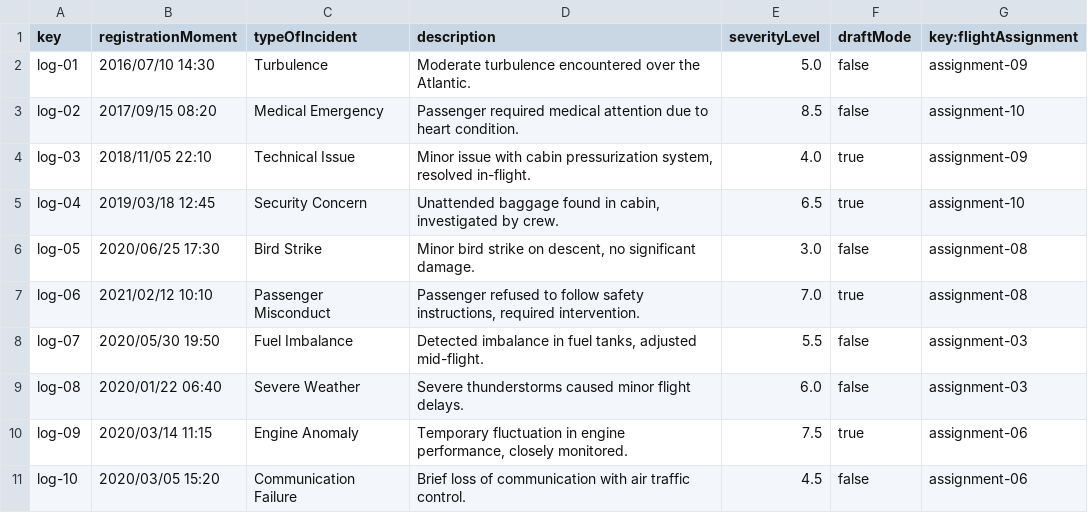
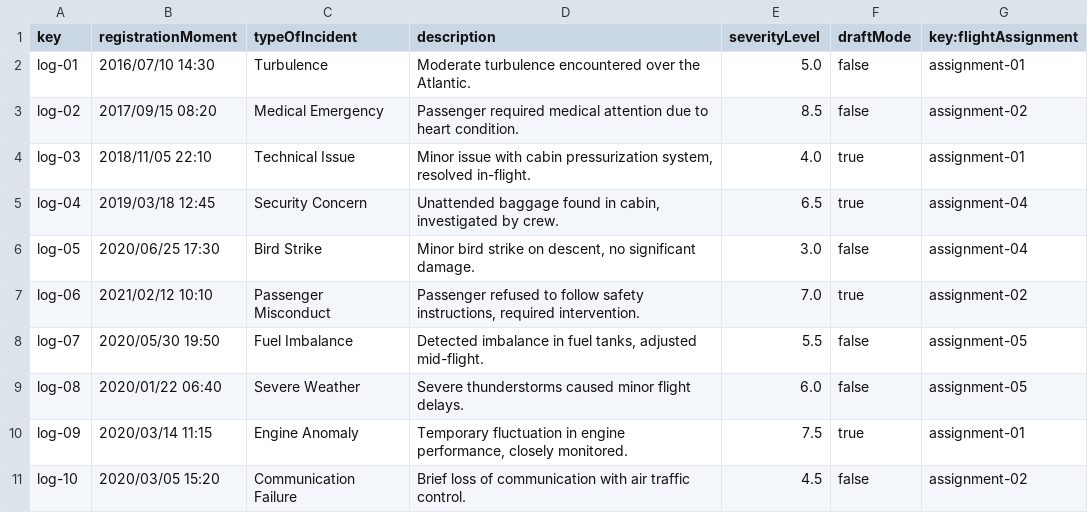
Before and after one commit to DPII-24-25/Acme-ANS-D, a CSV file: src/main/resources/WEB-INF/data/sample/activity-log.csv, drawn as a sheet.

```diff
--- a/src/main/resources/WEB-INF/data/sample/activity-log.csv
+++ b/src/main/resources/WEB-INF/data/sample/activity-log.csv
@@ -1,11 +1,11 @@
 key,registrationMoment,typeOfIncident,description,severityLevel,draftMode,key:flightAssignment
-log-01,2016/07/10 14:30,Turbulence,"Moderate turbulence encountered over the Atlantic.",5.0,false,assignment-09
-log-02,2017/09/15 08:20,Medical Emergency,"Passenger required medical attention due to heart condition.",8.5,false,assignment-10
-log-03,2018/11/05 22:10,Technical Issue,"Minor issue with cabin pressurization system, resolved in-flight.",4.0,true,assignment-09
-log-04,2019/03/18 12:45,Security Concern,"Unattended baggage found in cabin, investigated by crew.",6.5,true,assignment-10
-log-05,2020/06/25 17:30,Bird Strike,"Minor bird strike on descent, no significant damage.",3.0,false,assignment-08
-log-06,2021/02/12 10:10,Passenger Misconduct,"Passenger refused to follow safety instructions, required intervention.",7.0,true,assignment-08
-log-07,2020/05/30 19:50,Fuel Imbalance,"Detected imbalance in fuel tanks, adjusted mid-flight.",5.5,false,assignment-03
-log-08,2020/01/22 06:40,Severe Weather,"Severe thunderstorms caused minor flight delays.",6.0,false,assignment-03
-log-09,2020/03/14 11:15,Engine Anomaly,"Temporary fluctuation in engine performance, closely monitored.",7.5,true,assignment-06
-log-10,2020/03/05 15:20,Communication Failure,"Brief loss of communication with air traffic control.",4.5,false,assignment-06
+log-01,2016/07/10 14:30,Turbulence,"Moderate turbulence encountered over the Atlantic.",5.0,false,assignment-01
+log-02,2017/09/15 08:20,Medical Emergency,"Passenger required medical attention due to heart condition.",8.5,false,assignment-02
+log-03,2018/11/05 22:10,Technical Issue,"Minor issue with cabin pressurization system, resolved in-flight.",4.0,true,assignment-01
+log-04,2019/03/18 12:45,Security Concern,"Unattended baggage found in cabin, investigated by crew.",6.5,true,assignment-04
+log-05,2020/06/25 17:30,Bird Strike,"Minor bird strike on descent, no significant damage.",3.0,false,assignment-04
+log-06,2021/02/12 10:10,Passenger Misconduct,"Passenger refused to follow safety instructions, required intervention.",7.0,true,assignment-02
+log-07,2020/05/30 19:50,Fuel Imbalance,"Detected imbalance in fuel tanks, adjusted mid-flight.",5.5,false,assignment-05
+log-08,2020/01/22 06:40,Severe Weather,"Severe thunderstorms caused minor flight delays.",6.0,false,assignment-05
+log-09,2020/03/14 11:15,Engine Anomaly,"Temporary fluctuation in engine performance, closely monitored.",7.5,true,assignment-01
+log-10,2020/03/05 15:20,Communication Failure,"Brief loss of communication with air traffic control.",4.5,false,assignment-02
```
Also changed, not shown: src/main/resources/WEB-INF/data/sample/flight-assignment.csv, 5 other files.
